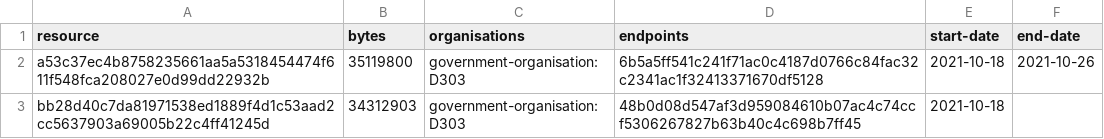
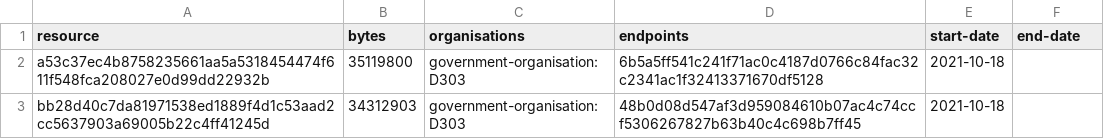
Before and after one commit to digital-land/national-park-boundary-collection, a CSV file: collection/resource.csv, drawn as a sheet.

```diff
--- a/collection/resource.csv
+++ b/collection/resource.csv
@@ -1,3 +1,3 @@
 resource,bytes,organisations,endpoints,start-date,end-date
-a53c37ec4b8758235661aa5a5318454474f611f548fca208027e0d99dd22932b,35119800,government-organisation:D303,6b5a5ff541c241f71ac0c4187d0766c84fac32c2341ac1f32413371670df5128,2021-10-18,2021-10-26
+a53c37ec4b8758235661aa5a5318454474f611f548fca208027e0d99dd22932b,35119800,government-organisation:D303,6b5a5ff541c241f71ac0c4187d0766c84fac32c2341ac1f32413371670df5128,2021-10-18,
 bb28d40c7da81971538ed1889f4d1c53aad2cc5637903a69005b22c4ff41245d,34312903,government-organisation:D303,48b0d08d547af3d959084610b07ac4c74ccf5306267827b63b40c4c698b7ff45,2021-10-18,
```
Also changed, not shown: collection/log.csv.
